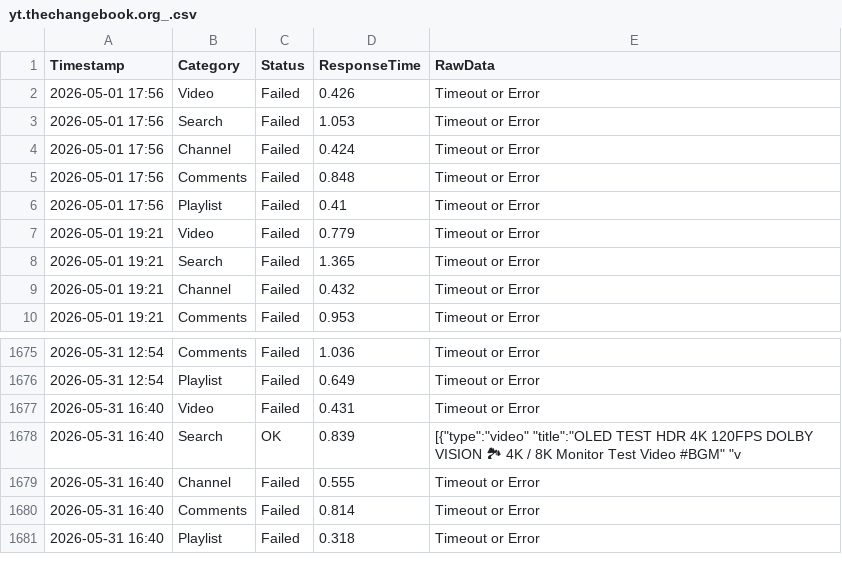
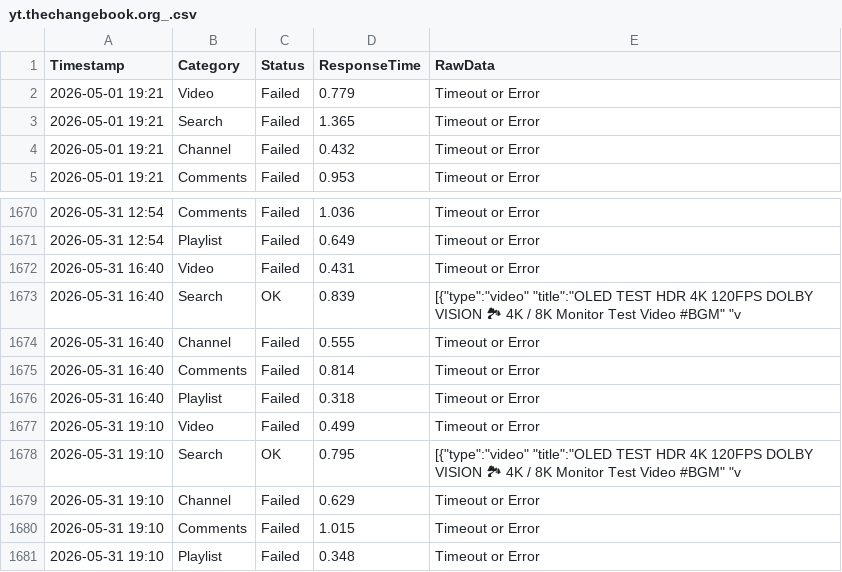
Before and after one commit to yuto1106110/invidious-health, a CSV file: logs/yt.thechangebook.org_.csv, drawn as a sheet; only a part is shown, gaps mark what is left out.

```diff
--- a/logs/yt.thechangebook.org_.csv
+++ b/logs/yt.thechangebook.org_.csv
@@ -1,7 +1,2 @@
 Timestamp,Category,Status,ResponseTime,RawData
-2026-05-01 17:56,Video,Failed,0.426,Timeout or Error
-2026-05-01 17:56,Search,Failed,1.053,Timeout or Error
-2026-05-01 17:56,Channel,Failed,0.424,Timeout or Error
-2026-05-01 17:56,Comments,Failed,0.848,Timeout or Error
-2026-05-01 17:56,Playlist,Failed,0.41,Timeout or Error
 2026-05-01 19:21,Video,Failed,0.779,Timeout or Error
@@ -1681 +1676,6 @@ Timestamp,Category,Status,ResponseTime,RawData
 2026-05-31 16:40,Playlist,Failed,0.318,Timeout or Error
+2026-05-31 19:10,Video,Failed,0.499,Timeout or Error
+2026-05-31 19:10,Search,OK,0.795,"[{""type"":""video"" ""title"":""OLED TEST HDR 4K 120FPS DOLBY VISION 🏞 4K / 8K Monitor Test Video #BGM"" ""v"
+2026-05-31 19:10,Channel,Failed,0.629,Timeout or Error
+2026-05-31 19:10,Comments,Failed,1.015,Timeout or Error
+2026-05-31 19:10,Playlist,Failed,0.348,Timeout or Error
```
Also changed, not shown: logs/inv.kamuridesu.com_.csv, logs/invidious.ducks.party_.csv, 8 other files.
